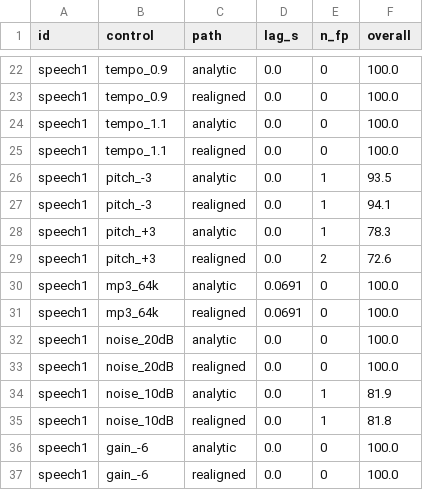
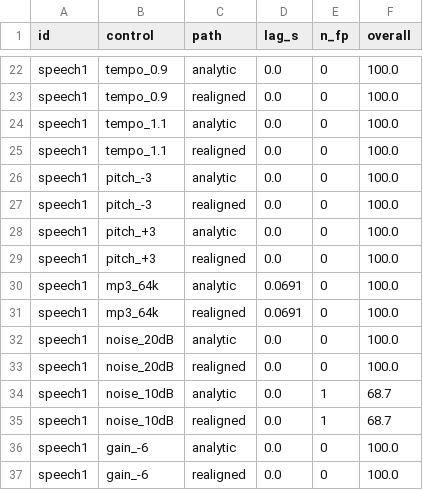
Before and after one commit to aryan1chauhan/IIT-MANDI, a CSV file: eval/controls_rows.csv, drawn as a sheet; only a part is shown, gaps mark what is left out; the diff covers the shown part only.

```diff
--- a/eval/controls_rows.csv
+++ b/eval/controls_rows.csv
@@ -25,6 +25,6 @@ speech1,tempo_1.1,analytic,0.0,0,100.0
 speech1,tempo_1.1,realigned,0.0,0,100.0
-speech1,pitch_-3,analytic,0.0,1,93.5
-speech1,pitch_-3,realigned,0.0,1,94.1
-speech1,pitch_+3,analytic,0.0,1,78.3
-speech1,pitch_+3,realigned,0.0,2,72.6
+speech1,pitch_-3,analytic,0.0,0,100.0
+speech1,pitch_-3,realigned,0.0,0,100.0
+speech1,pitch_+3,analytic,0.0,0,100.0
+speech1,pitch_+3,realigned,0.0,0,100.0
 speech1,mp3_64k,analytic,0.0691,0,100.0
@@ -33,4 +33,4 @@ speech1,noise_20dB,analytic,0.0,0,100.0
 speech1,noise_20dB,realigned,0.0,0,100.0
-speech1,noise_10dB,analytic,0.0,1,81.9
-speech1,noise_10dB,realigned,0.0,1,81.8
+speech1,noise_10dB,analytic,0.0,1,68.7
+speech1,noise_10dB,realigned,0.0,1,68.7
 speech1,gain_-6,analytic,0.0,0,100.0
```
Also changed, not shown: 20 edited cells elsewhere in this file, eval/controls_fp.csv, 43 other files.
